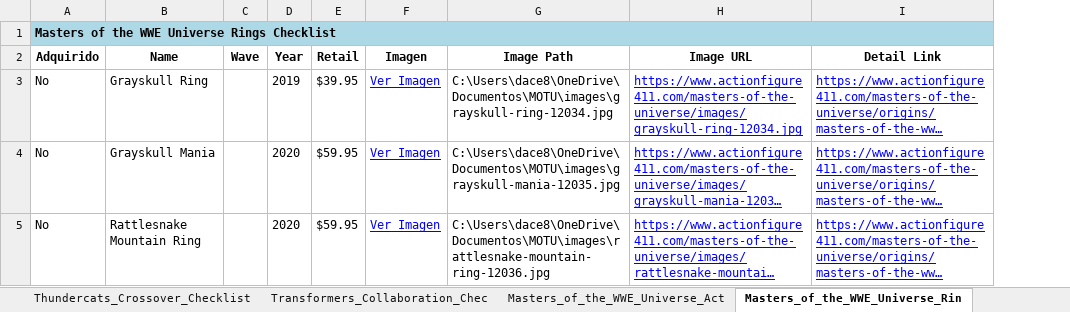
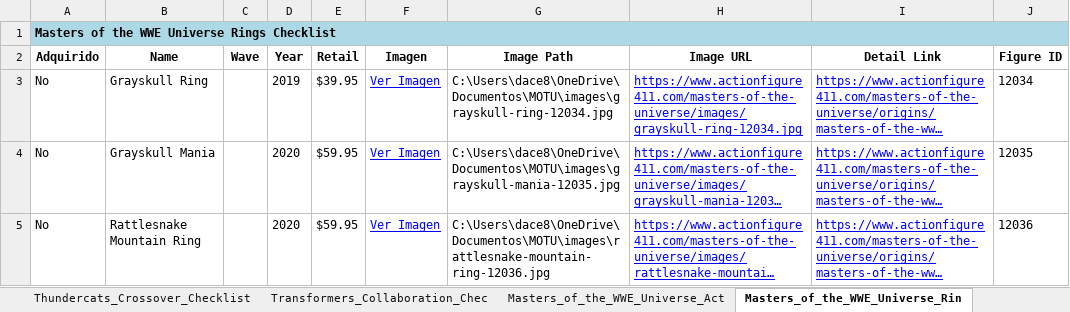
Before and after one commit to DavidLopezGarci4/el-oraculo-de-eternia, an Excel workbook: data/MOTU/lista_MOTU.xlsx, sheet Masters_of_the_WWE_Universe_Rin, drawn as a sheet; long unchanged cells end in …; values as stored, in another font and other column widths than the file's, no borders; conditional formats not drawn; the diff names each change by its address in the sheet, - before the commit and + after, or states it on an @@ line.

```diff
--- a/data/MOTU/lista_MOTU.xlsx (sheet Masters_of_the_WWE_Universe_Rin)
+++ b/data/MOTU/lista_MOTU.xlsx (sheet Masters_of_the_WWE_Universe_Rin)
+column J (Figure ID), rows 3-5: 12034 | 12035 | 12036
```
Also changed, not shown: sheet Masters_of_the_WWE_Universe_Act, sheet Origins_Action_Figures_Checklis, sheet Turtles_of_Grayskull_Checklist, sheet Origins_Exclusives_Checklist, sheet Origins_Deluxe_Checklist, sheet Stranger_Things_Crossover_Check, 3 more sheets, 4 other files.
